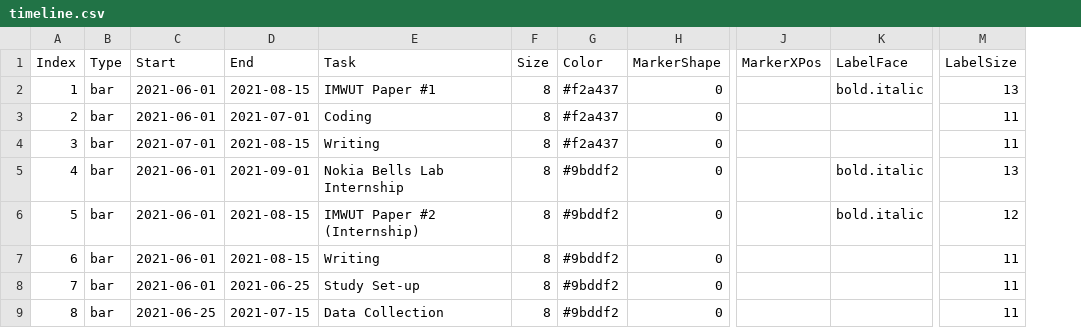
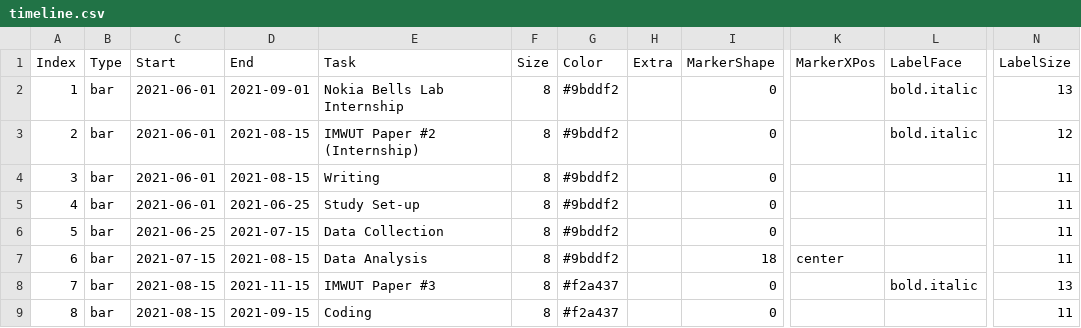
Before and after one commit to Gabryxx7/Gggantt, a CSV file: timeline.csv, drawn as a sheet; only a part is shown, gaps mark what is left out; addresses are those after the commit; the diff covers the shown part only; the diff names each change by its address in the sheet, - before the commit and + after, or states it on an @@ line.

Commit message:
Last timeline

```diff
--- a/timeline.csv
+++ b/timeline.csv
+column H (Extra), empty
-D2 (End): 2021-08-15
+D2 (End): 2021-09-01
-E2 (Task): IMWUT Paper #1
+E2 (Task): Nokia Bells Lab Internship
-G2:G4 (Color): #f2a437
+G2:G4 (Color): #9bddf2
-D3 (End): 2021-07-01
+D3 (End): 2021-08-15
-E3 (Task): Coding
+E3 (Task): IMWUT Paper #2 (Internship)
-L3 (LabelFace): (empty)
+L3 (LabelFace): bold.italic
-N3 (LabelSize): 11
+N3 (LabelSize): 12
-C4 (Start): 2021-07-01
+C4 (Start): 2021-06-01
-D5 (End): 2021-09-01
+D5 (End): 2021-06-25
-E5 (Task): Nokia Bells Lab Internship
+E5 (Task): Study Set-up
-L5:L6 (LabelFace): bold.italic
+L5:L6 (LabelFace): (empty)
-N5 (LabelSize): 13
+N5 (LabelSize): 11
-C6 (Start): 2021-06-01
+C6 (Start): 2021-06-25
-D6 (End): 2021-08-15
+D6 (End): 2021-07-15
-E6 (Task): IMWUT Paper #2 (Internship)
+E6 (Task): Data Collection
-N6 (LabelSize): 12
+N6 (LabelSize): 11
-C7 (Start): 2021-06-01
+C7 (Start): 2021-07-15
-E7 (Task): Writing
+E7 (Task): Data Analysis
-I7 (MarkerShape): 0
+I7 (MarkerShape): 18
-K7 (MarkerXPos): (empty)
+K7 (MarkerXPos): center
-C8 (Start): 2021-06-01
+C8 (Start): 2021-08-15
-D8 (End): 2021-06-25
+D8 (End): 2021-11-15
-E8 (Task): Study Set-up
+E8 (Task): IMWUT Paper #3
-G8:G9 (Color): #9bddf2
+G8:G9 (Color): #f2a437
-L8 (LabelFace): (empty)
+L8 (LabelFace): bold.italic
-N8 (LabelSize): 11
+N8 (LabelSize): 13
-C9 (Start): 2021-06-25
+C9 (Start): 2021-08-15
-D9 (End): 2021-07-15
+D9 (End): 2021-09-15
-E9 (Task): Data Collection
+E9 (Task): Coding
```
Also changed, not shown: 14 edited cells elsewhere in this file, 5 other files.
